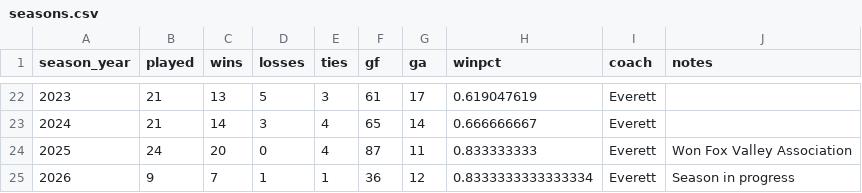
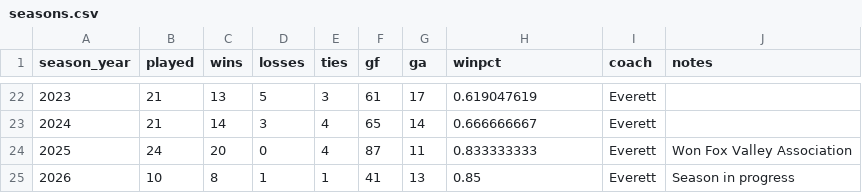
Before and after one commit to pithed2/hortonvilleSoccerHistory, a CSV file: public/data/seasons.csv, drawn as a sheet; only a part is shown, gaps mark what is left out.

```diff
--- a/public/data/seasons.csv
+++ b/public/data/seasons.csv
@@ -24,2 +24,2 @@ season_year,played,wins,losses,ties,gf,ga,winpct,coach,notes
 2025,24,20,0,4,87,11,0.833333333,Everett,Won Fox Valley Association
-2026,9,7,1,1,36,12,0.8333333333333334,Everett,Season in progress
+2026,10,8,1,1,41,13,0.85,Everett,Season in progress
```
Also changed, not shown: public/data/boxscore-player-stats.csv, public/data/games.csv, 7 other files.
